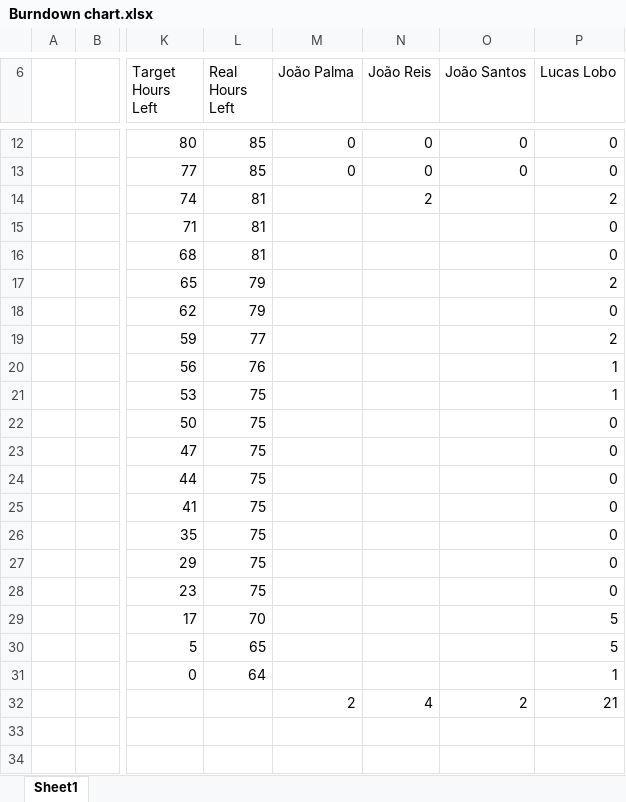
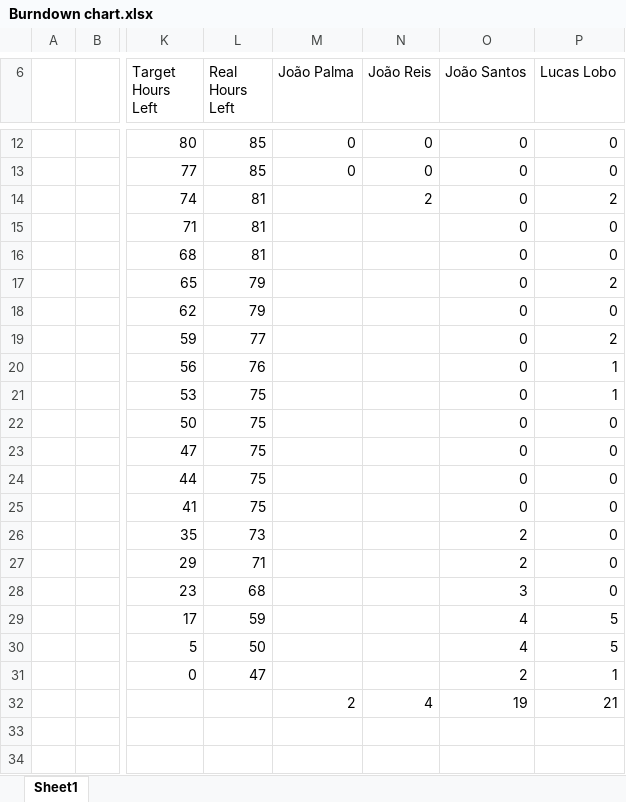
Before and after one commit to jpa-reis/SE2122-57672-58175-57957-58210-57911, an Excel workbook: project/Phase 1/Sprint1/Burndown chart.xlsx, sheet Sheet1, drawn as a sheet; only a part is shown, gaps mark what is left out; values as stored, in another font and other column widths than the file's, no borders; charts and pictures and conditional formats not drawn; the diff names each change by its address in the sheet, - before the commit and + after, or states it on an @@ line.

Commit message:
Burndown chart updated

```diff
--- a/project/Phase 1/Sprint1/Burndown chart.xlsx (sheet Sheet1)
+++ b/project/Phase 1/Sprint1/Burndown chart.xlsx (sheet Sheet1)
-O14:O25 (João Santos): (empty)
+O14:O25 (João Santos): 0
-L26 (Real Hours Left): 75
+L26 (Real Hours Left): 73
-O26:O27 (João Santos): (empty)
+O26:O27 (João Santos): 2
-L27 (Real Hours Left): 75
+L27 (Real Hours Left): 71
-L28 (Real Hours Left): 75
+L28 (Real Hours Left): 68
-O28 (João Santos): (empty)
+O28 (João Santos): 3
-L29 (Real Hours Left): 70
+L29 (Real Hours Left): 59
-O29:O30 (João Santos): (empty)
+O29:O30 (João Santos): 4
-L30 (Real Hours Left): 65
+L30 (Real Hours Left): 50
-L31 (Real Hours Left): 64
+L31 (Real Hours Left): 47
-O31 (João Santos): (empty)
+O31 (João Santos): 2
-O32 (João Santos): 2
+O32 (João Santos): 19
```
Also changed, not shown: charts or pictures.
